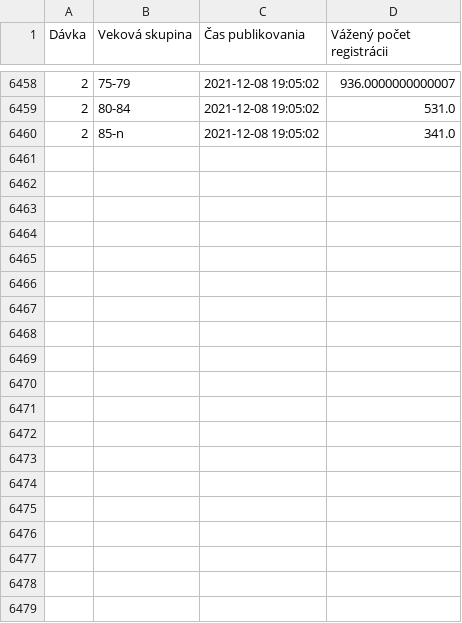
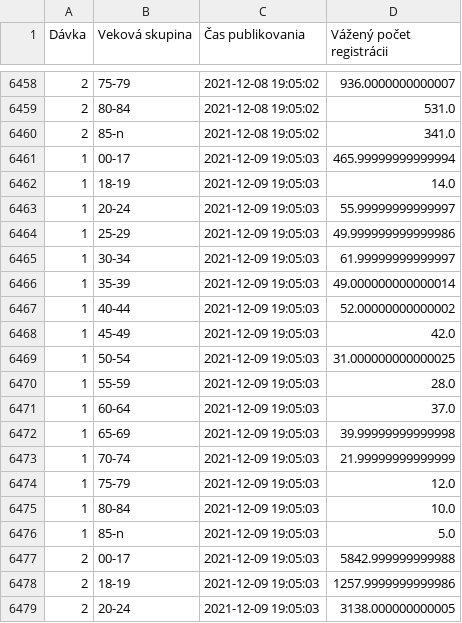
Before and after one commit to MartinHBA/VedaPomahaData, a CSV file: CakarenOckovanie/result.csv, drawn as a sheet; only a part is shown, gaps mark what is left out; the diff covers the shown part only.

```diff
--- a/CakarenOckovanie/result.csv
+++ b/CakarenOckovanie/result.csv
@@ -6460 +6460,20 @@ Dávka,Veková skupina,Čas publikovania,Vážený počet registrácii
 2,85-n,2021-12-08 19:05:02,341.0
+1,00-17,2021-12-09 19:05:03,465.99999999999994
+1,18-19,2021-12-09 19:05:03,14.0
+1,20-24,2021-12-09 19:05:03,55.99999999999997
+1,25-29,2021-12-09 19:05:03,49.999999999999986
+1,30-34,2021-12-09 19:05:03,61.99999999999997
+1,35-39,2021-12-09 19:05:03,49.000000000000014
+1,40-44,2021-12-09 19:05:03,52.00000000000002
+1,45-49,2021-12-09 19:05:03,42.0
+1,50-54,2021-12-09 19:05:03,31.000000000000025
+1,55-59,2021-12-09 19:05:03,28.0
+1,60-64,2021-12-09 19:05:03,37.0
+1,65-69,2021-12-09 19:05:03,39.99999999999998
+1,70-74,2021-12-09 19:05:03,21.99999999999999
+1,75-79,2021-12-09 19:05:03,12.0
+1,80-84,2021-12-09 19:05:03,10.0
+1,85-n,2021-12-09 19:05:03,5.0
+2,00-17,2021-12-09 19:05:03,5842.999999999988
+2,18-19,2021-12-09 19:05:03,1257.9999999999986
+2,20-24,2021-12-09 19:05:03,3138.000000000005
```
Also changed, not shown: 13 added rows elsewhere in this file, 2 other files.
